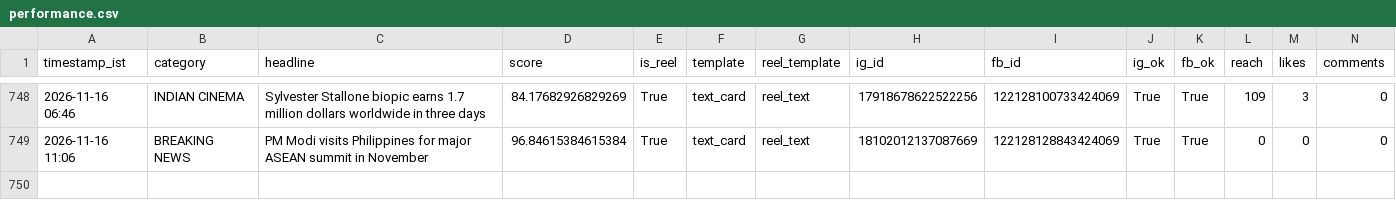
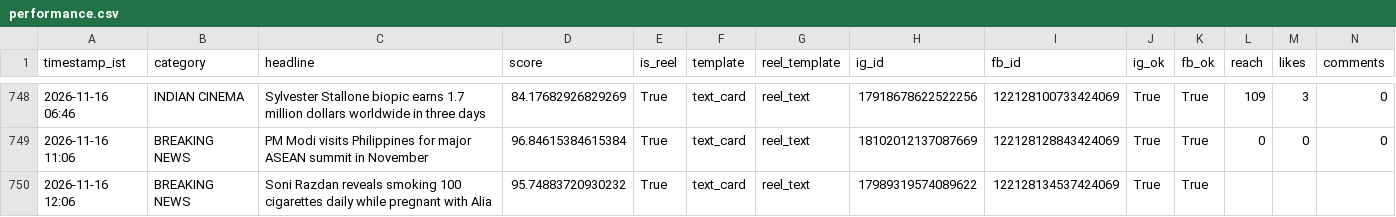
Before and after one commit to araviaravind333-sketch/Aravind24new, a CSV file: data/performance.csv, drawn as a sheet; only a part is shown, gaps mark what is left out; rows hold the shown columns only; the diff names each change by its address in the sheet, - before the commit and + after, or states it on an @@ line.

Commit message:
auto: breaking post cycle 2026-11-16T06:37:20Z

```diff
--- a/data/performance.csv
+++ b/data/performance.csv
+row 750: 2026-11-16 12:06 | BREAKING NEWS | Soni Razdan reveals smoking 100 cigarettes daily while pregnant with Alia | 95.74883720930232 | True | text_card | reel_text | 17989319574089622 | 122128134537424069 | True | True
```
Also changed, not shown: 1 other file.
